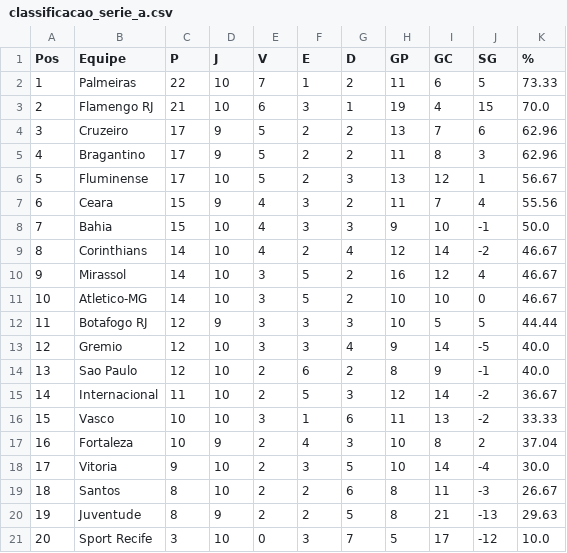
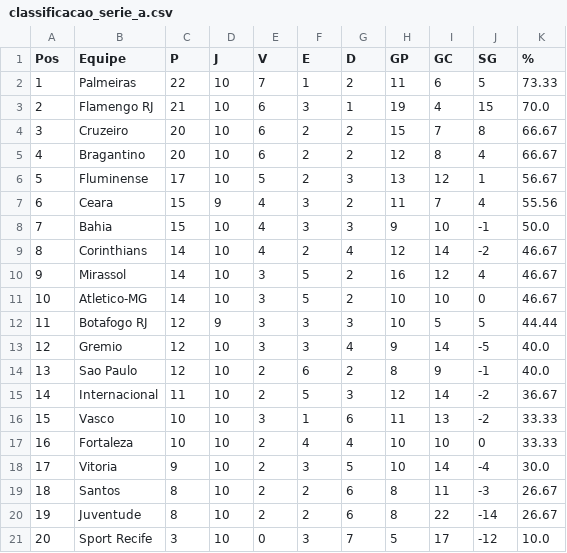
Before and after one commit to tlvzz/campeonato-brasileiro, a CSV file: classificacao_serie_a.csv, drawn as a sheet.

```diff
--- a/classificacao_serie_a.csv
+++ b/classificacao_serie_a.csv
@@ -3,4 +3,4 @@
 2,Flamengo RJ,21,10,6,3,1,19,4,15,70.0
-3,Cruzeiro,17,9,5,2,2,13,7,6,62.96
-4,Bragantino,17,9,5,2,2,11,8,3,62.96
+3,Cruzeiro,20,10,6,2,2,15,7,8,66.67
+4,Bragantino,20,10,6,2,2,12,8,4,66.67
 5,Fluminense,17,10,5,2,3,13,12,1,56.67
@@ -16,6 +16,6 @@
 15,Vasco,10,10,3,1,6,11,13,-2,33.33
-16,Fortaleza,10,9,2,4,3,10,8,2,37.04
+16,Fortaleza,10,10,2,4,4,10,10,0,33.33
 17,Vitoria,9,10,2,3,5,10,14,-4,30.0
 18,Santos,8,10,2,2,6,8,11,-3,26.67
-19,Juventude,8,9,2,2,5,8,21,-13,29.63
+19,Juventude,8,10,2,2,6,8,22,-14,26.67
 20,Sport Recife,3,10,0,3,7,5,17,-12,10.0
```
Also changed, not shown: resultados_serie_a.csv, 1 other file.
